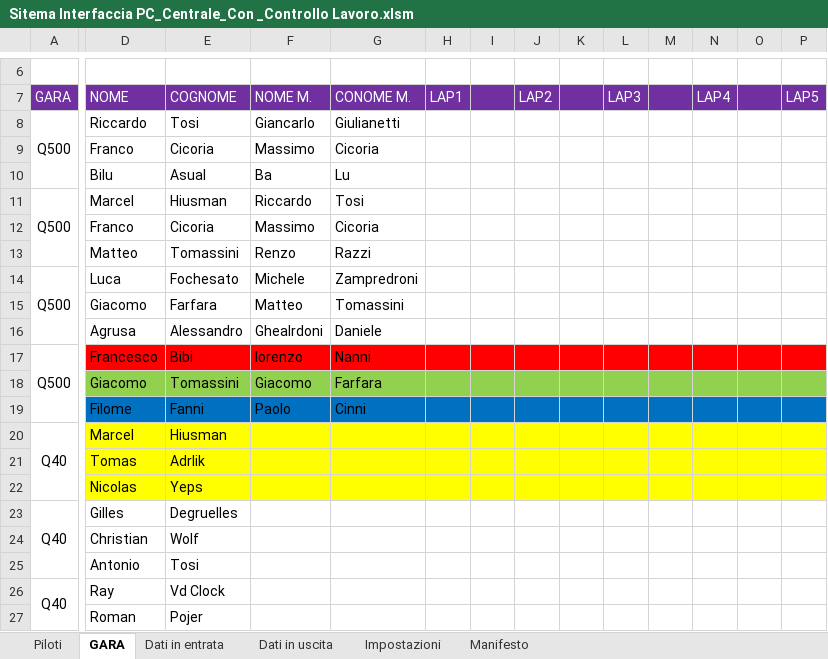
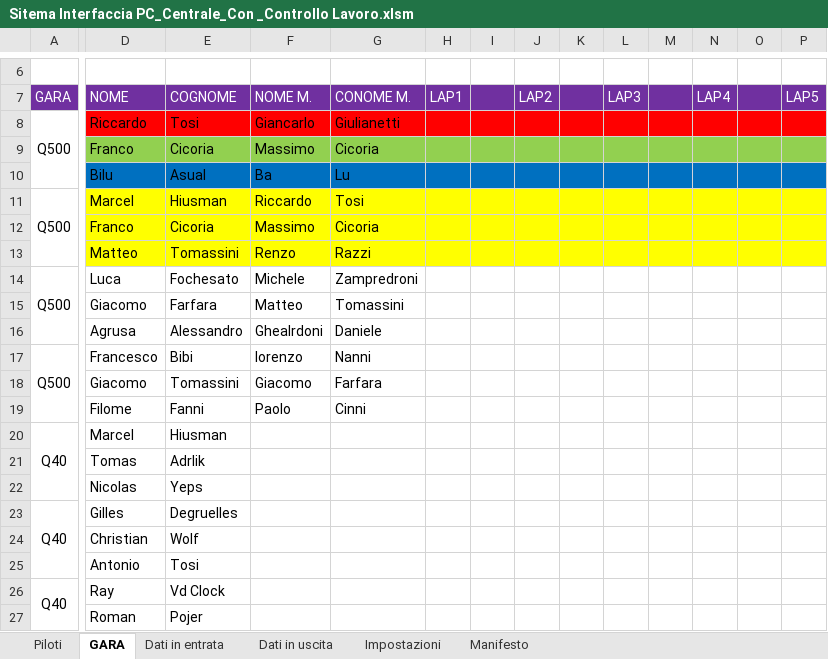
Before and after one commit to giachy96/Sistema_Pylon, an Excel workbook: Interfaccia Gara PC/Sistema Interfaccia con Controllo pil Mec 17-05/Sitema Interfaccia PC_Centrale_Con _Controllo Lavoro.xlsm, sheet GARA, drawn as a sheet; only a part is shown, gaps mark what is left out; values as stored, in another font and other column widths than the file's, no borders; charts and pictures not drawn; the diff covers the shown part only; the diff names each change by its address in the sheet, - before the commit and + after, or states it on an @@ line.

```diff
--- a/Interfaccia Gara PC/Sistema Interfaccia con Controllo pil Mec 17-05/Sitema Interfaccia PC_Centrale_Con _Controllo Lavoro.xlsm (sheet GARA)
+++ b/Interfaccia Gara PC/Sistema Interfaccia con Controllo pil Mec 17-05/Sitema Interfaccia PC_Centrale_Con _Controllo Lavoro.xlsm (sheet GARA)
-D8:P8 fill: none
+D8:P8 fill: #FF0000
-D9:P9 fill: none
+D9:P9 fill: #92D050
-D10:P10 fill: none
+D10:P10 fill: #0070C0
-D11:P13 fill: none
+D11:P13 fill: #FFFF00
-D17:P17 fill: #FF0000
+D17:P17 fill: none
-D18:P18 fill: #92D050
+D18:P18 fill: none
-D19:P19 fill: #0070C0
+D19:P19 fill: none
-D20:P22 fill: #FFFF00
+D20:P22 fill: none
```
Also changed, not shown: cell formats elsewhere in this sheet, sheet Dati in entrata, sheet Dati in uscita, sheet Impostazioni, sheet Manifesto, charts or pictures, 3 other files.
